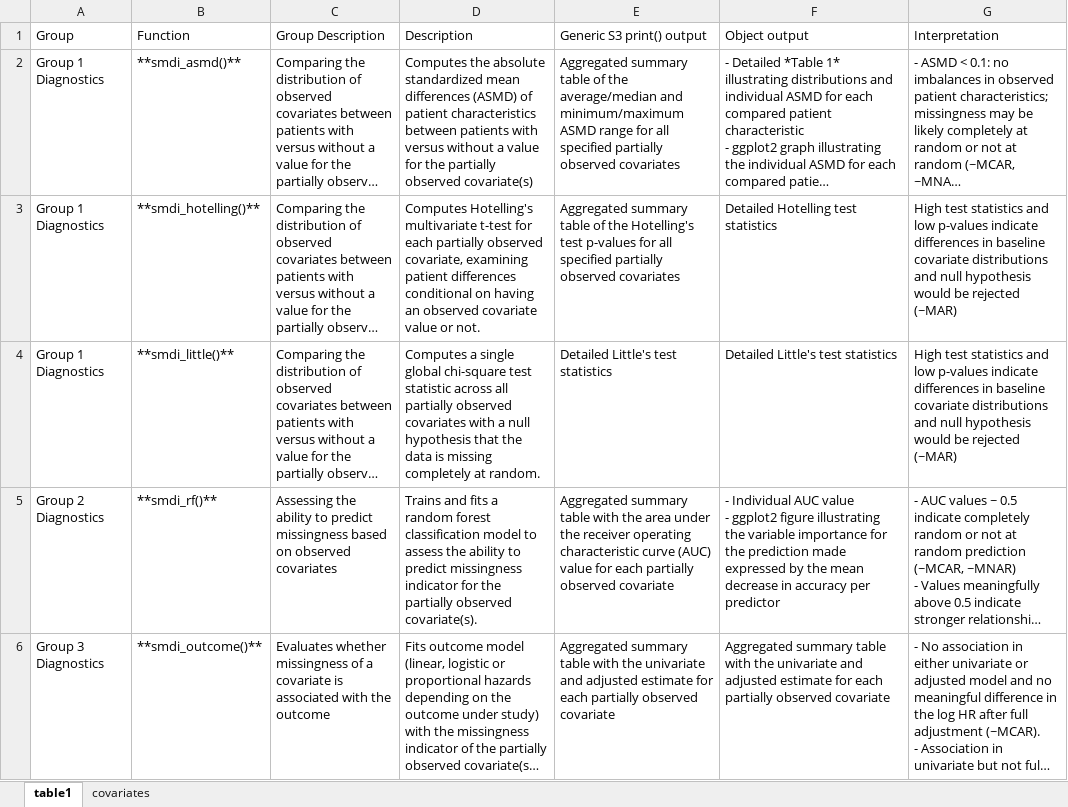
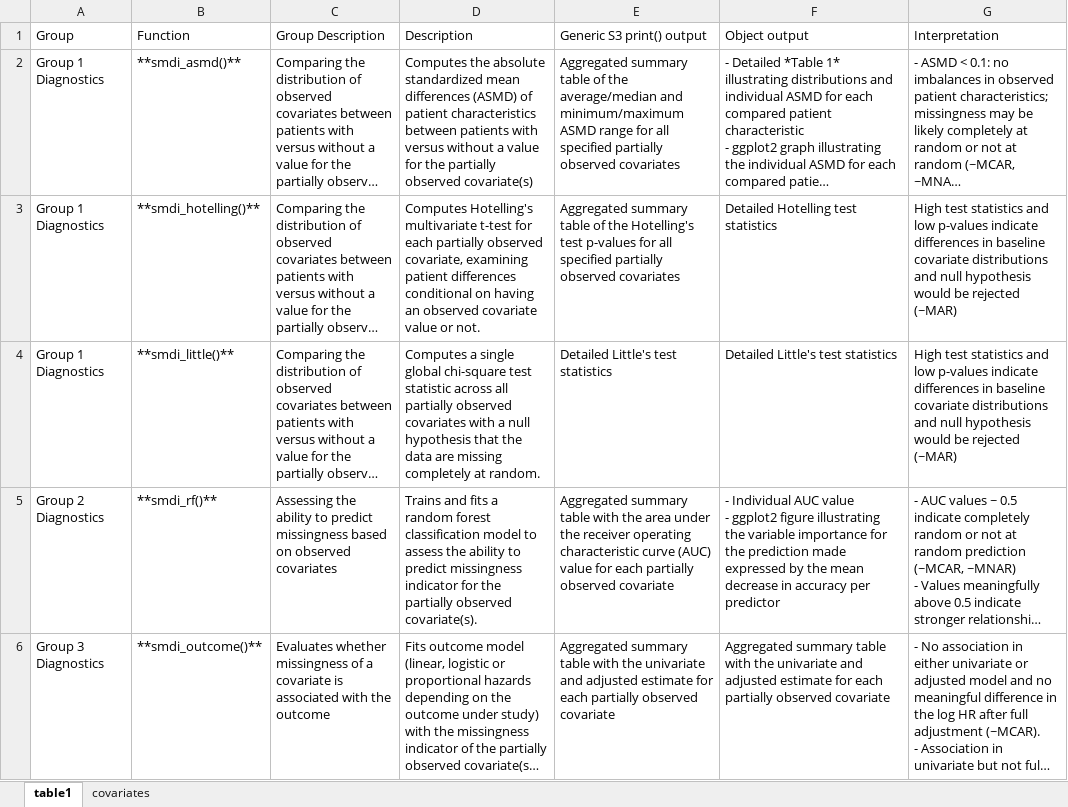
Before and after one commit to janickweberpals/smdi-manuscript, an Excel workbook: tables/tables_manual.xlsx, sheet table1, drawn as a sheet; long unchanged cells end in …; values as stored, in another font and other column widths than the file's, no borders; the diff names each change by its address in the sheet, - before the commit and + after, or states it on an @@ line.

```diff
--- a/tables/tables_manual.xlsx (sheet table1)
+++ b/tables/tables_manual.xlsx (sheet table1)
-D4 (Description): …the data is missing completely…
+D4 (Description): …the data are missing completely…
```
Also changed, not shown: 3 other files.
